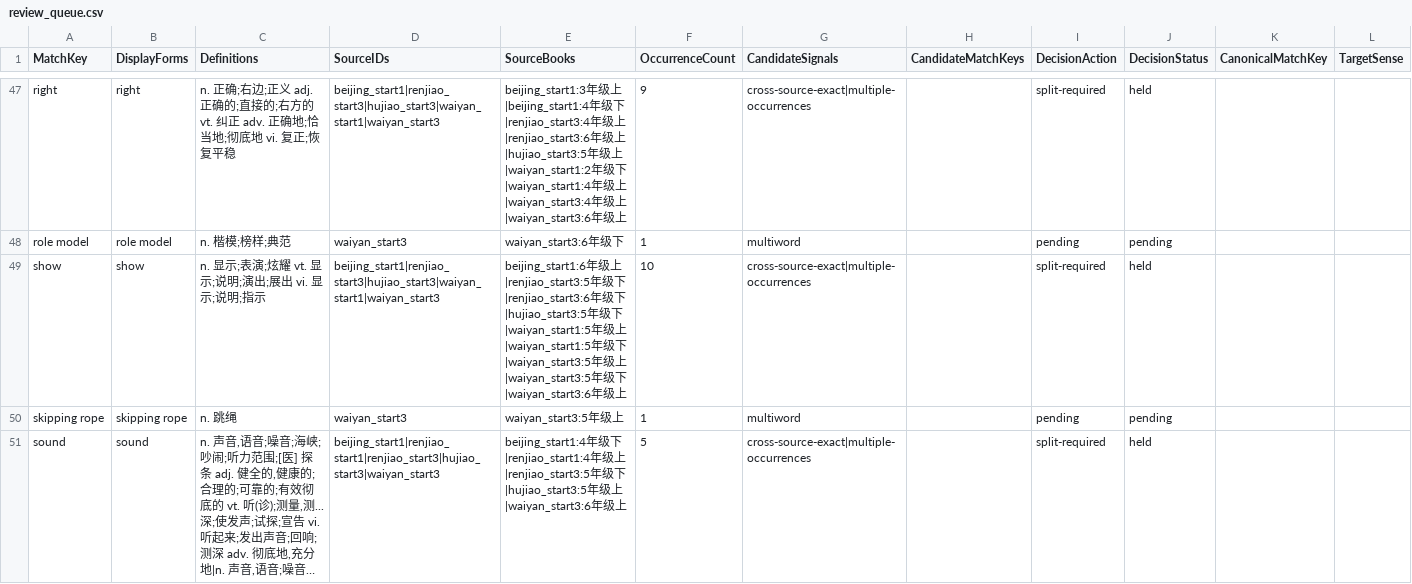
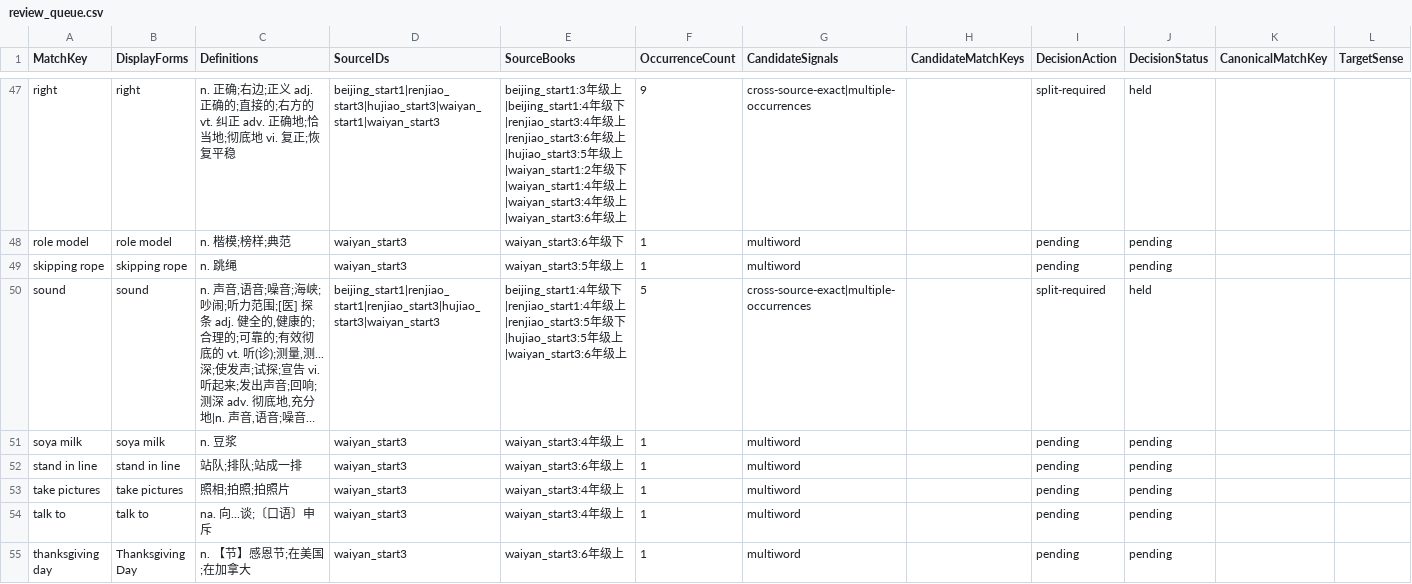
Before and after one commit to whisper-wind17/English, a CSV file: anki/klose/third_party_vocabulary/staging/review_queue.csv, drawn as a sheet; only a part is shown, gaps mark what is left out; the shorter side is filled out with more unchanged rows; long unchanged cells end in …; the diff covers the shown part only; the diff names each change by its address in the sheet, - before the commit and + after, or states it on an @@ line.

```diff
--- a/anki/klose/third_party_vocabulary/staging/review_queue.csv
+++ b/anki/klose/third_party_vocabulary/staging/review_queue.csv
-row 49: show | show | n. 显示;表演;炫耀 vt. 显示;说明;演出;展出 vi. 显示;说明;指示 | beijing_start1|renjiao_start3|hujiao_start3|waiyan_start1|waiyan_start3 | beijing_start1:6年级上|renjiao_start3:5年级下|renjiao_start3:6年级下|hujiao_start3:5年级下|waiyan_start1:5年级上|waiyan_start1:5年级下|waiyan_start3:5年级上|waiyan_start3:5年级下|waiyan_start3:6年级上 | 10 | cross-source-exact|multiple-occurrences |  | split-required | held
```
Also changed, not shown: 1 removed row elsewhere in this file, anki/klose/third_party_vocabulary/audit/defer_context.csv, anki/klose/third_party_vocabulary/learner/learner_vocabulary_preview.csv, 10 other files.
